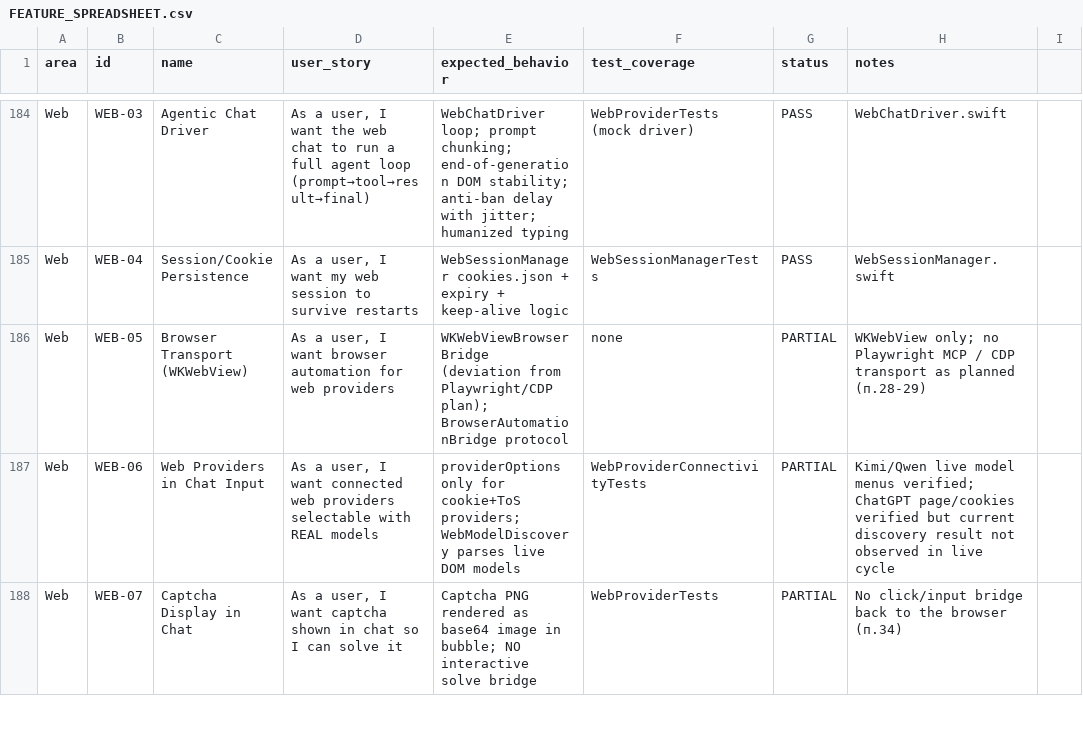
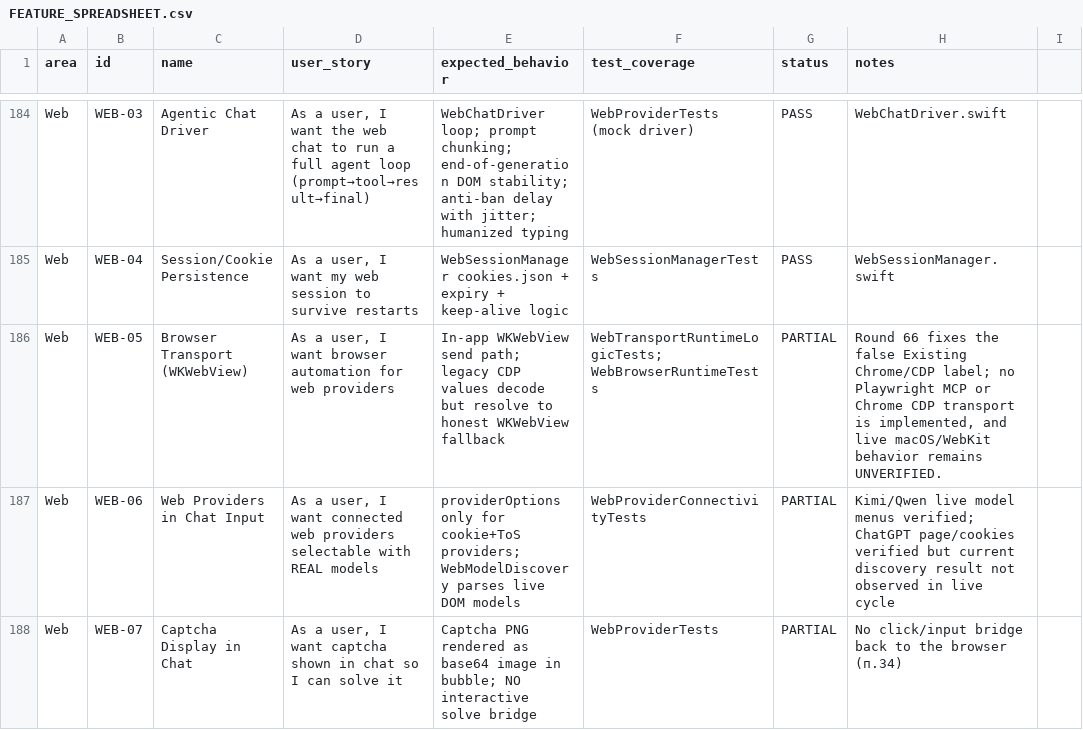
Before and after one commit to visawestern/MiCoder, a CSV file: docs/FEATURE_SPREADSHEET.csv, drawn as a sheet; only a part is shown, gaps mark what is left out.

Commit message:
Clarify web browser transport runtime

```diff
--- a/docs/FEATURE_SPREADSHEET.csv
+++ b/docs/FEATURE_SPREADSHEET.csv
@@ -185,3 +185,3 @@ Web,WEB-03,Agentic Chat Driver,"As a user, I want the web chat to run a full age
 Web,WEB-04,Session/Cookie Persistence,"As a user, I want my web session to survive restarts",WebSessionManager cookies.json + expiry + keep-alive logic,WebSessionManagerTests,PASS,WebSessionManager.swift
-Web,WEB-05,Browser Transport (WKWebView),"As a user, I want browser automation for web providers",WKWebViewBrowserBridge (deviation from Playwright/CDP plan); BrowserAutomationBridge protocol,none,PARTIAL,WKWebView only; no Playwright MCP / CDP transport as planned (п.28-29)
+Web,WEB-05,Browser Transport (WKWebView),"As a user, I want browser automation for web providers",In-app WKWebView send path; legacy CDP values decode but resolve to honest WKWebView fallback,"WebTransportRuntimeLogicTests; WebBrowserRuntimeTests",PARTIAL,"Round 66 fixes the false Existing Chrome/CDP label; no Playwright MCP or Chrome CDP transport is implemented, and live macOS/WebKit behavior remains UNVERIFIED."
 Web,WEB-06,Web Providers in Chat Input,"As a user, I want connected web providers selectable with REAL models",providerOptions only for cookie+ToS providers; WebModelDiscovery parses live DOM models,WebProviderConnectivityTests,PARTIAL,"Kimi/Qwen live model menus verified; ChatGPT page/cookies verified but current discovery result not observed in live cycle"
```
Also changed, not shown: 6 other files.
